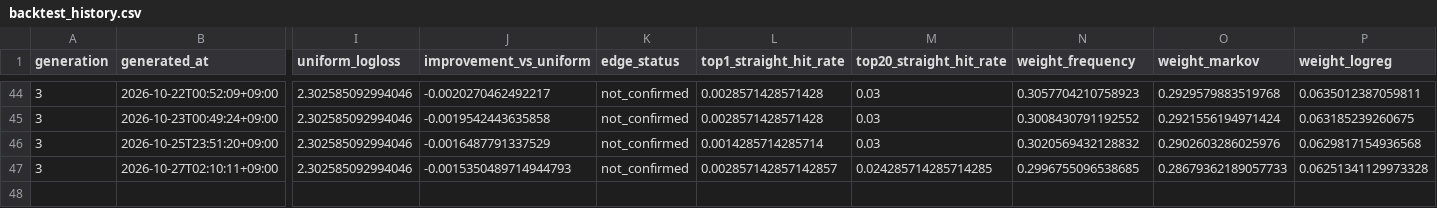
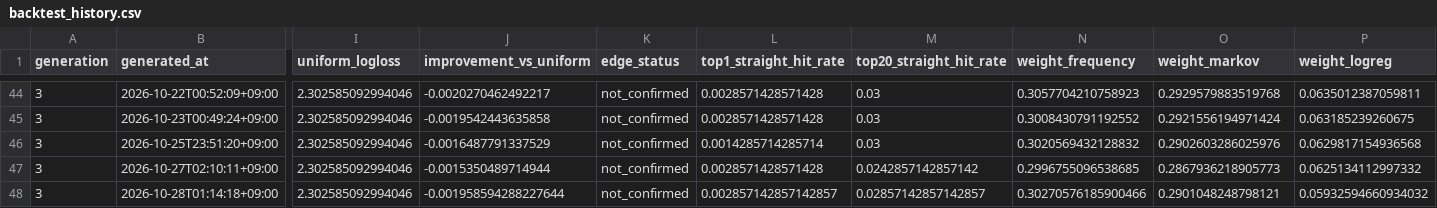
Before and after one commit to Joker7822/Numbers3, a CSV file: backtests/backtest_history.csv, drawn as a sheet; only a part is shown, gaps mark what is left out; rows hold the shown columns only; the diff names each change by its address in the sheet, - before the commit and + after, or states it on an @@ line.

```diff
--- a/backtests/backtest_history.csv
+++ b/backtests/backtest_history.csv
-J47 (improvement_vs_uniform): -0.0015350489714944793
+J47 (improvement_vs_uniform): -0.0015350489714944
-L47 (top1_straight_hit_rate): 0.002857142857142857
+L47 (top1_straight_hit_rate): 0.0028571428571428
-M47 (top20_straight_hit_rate): 0.024285714285714285
+M47 (top20_straight_hit_rate): 0.0242857142857142
-O47 (weight_markov): 0.28679362189057733
+O47 (weight_markov): 0.2867936218905773
-P47 (weight_logreg): 0.06251341129973328
+P47 (weight_logreg): 0.0625134112997332
+row 48: 3 | 2026-10-28T01:14:18+09:00 | 2.302585092994046 | -0.001958594288227644 | not_confirmed | 0.002857142857142857 | 0.02857142857142857 | 0.30270576185900466 | 0.2901048248798121 | 0.05932594660934032
```
Also changed, not shown: backtests/champion_replay/replay_history.csv, 9 other files.
